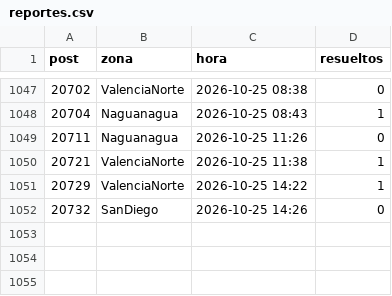
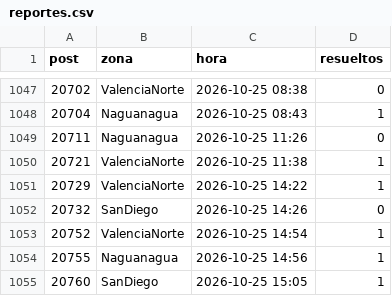
Before and after one commit to ricardotester12-glitch/cortes-luz-valencia, a CSV file: data/reportes.csv, drawn as a sheet; only a part is shown, gaps mark what is left out; the diff names each change by its address in the sheet, - before the commit and + after, or states it on an @@ line.

```diff
--- a/data/reportes.csv
+++ b/data/reportes.csv
+row 1053: 20752 | ValenciaNorte | 2026-10-25 14:54 | 1
+row 1054: 20755 | Naguanagua | 2026-10-25 14:56 | 1
+row 1055: 20760 | SanDiego | 2026-10-25 15:05 | 1
```
Also changed, not shown: data/cortes.csv, 1 other file.
